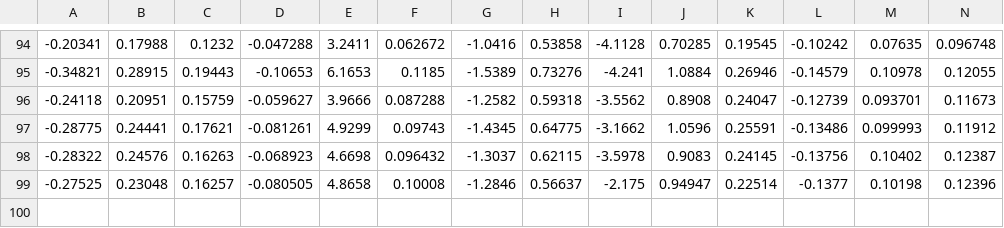
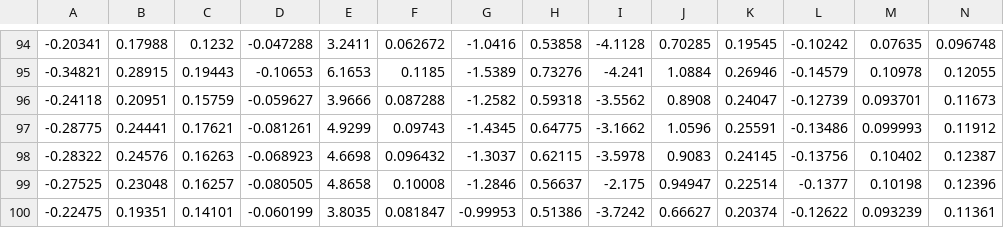
Before and after one commit to MatixR/dynamic-capital-structure, a CSV file: figures/simulation_outputs/table_reg_investment2_14.csv, drawn as a sheet; only a part is shown, gaps mark what is left out; rows hold the shown columns only; the diff names each change by its address in the sheet, - before the commit and + after, or states it on an @@ line.

```diff
--- a/figures/simulation_outputs/table_reg_investment2_14.csv
+++ b/figures/simulation_outputs/table_reg_investment2_14.csv
+row 100: -0.22475 | 0.19351 | 0.14101 | -0.060199 | 3.8035 | 0.081847 | -0.99953 | 0.51386 | -3.7242 | 0.66627 | 0.20374 | -0.12622 | 0.093239 | 0.11361
```
Also changed, not shown: figures/simulation_outputs/table_reg_investment2_13.csv, figures/simulation_outputs/table_reg_investment2_15.csv, 21 other files.
